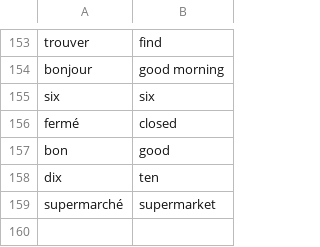
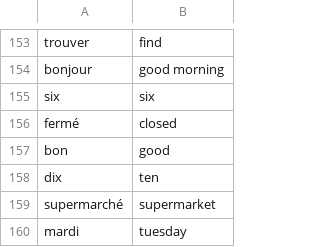
Before and after one commit to andervies/Flashy, a CSV file: data/french_words.csv, drawn as a sheet; only a part is shown, gaps mark what is left out.

Commit message:
Update french_words.csv

```diff
--- a/data/french_words.csv
+++ b/data/french_words.csv
@@ -159 +159,2 @@ dix,ten
 supermarché,supermarket
+mardi,tuesday
```
